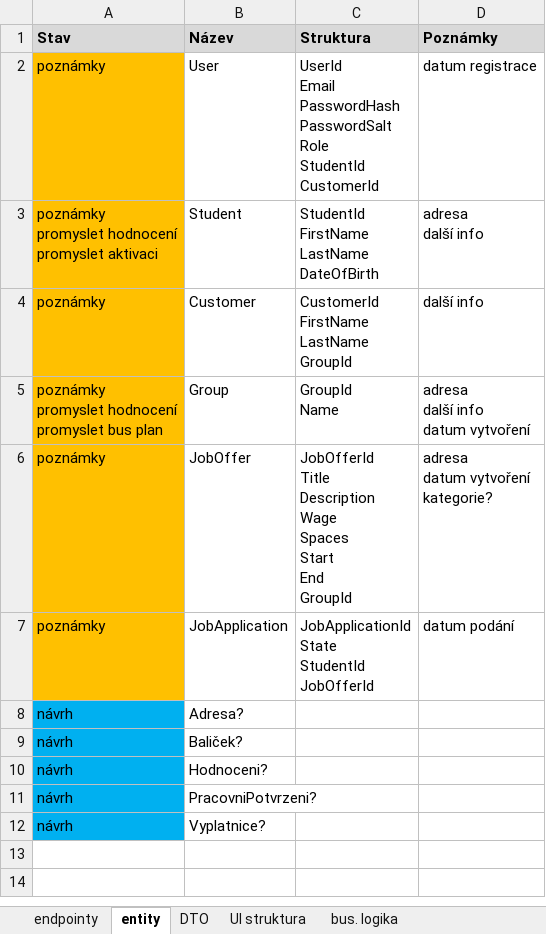
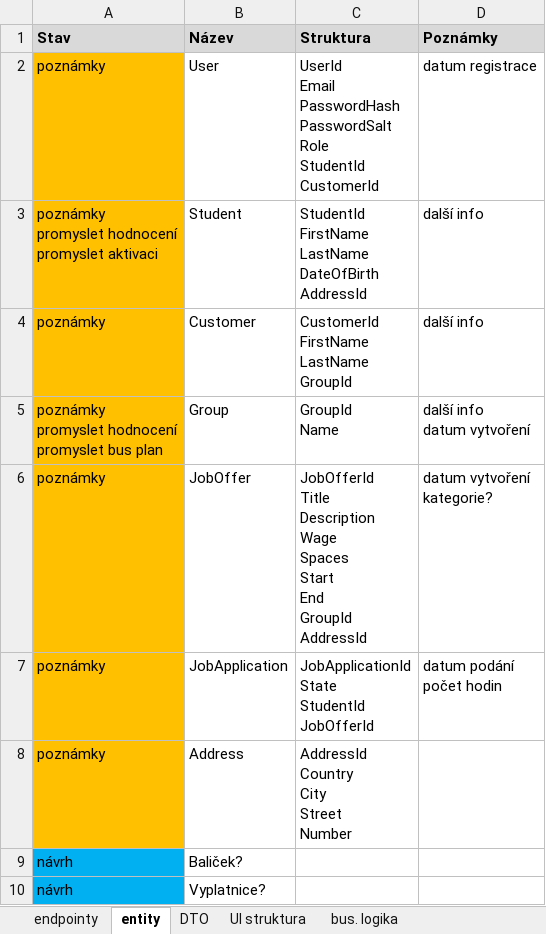
Before and after one commit to hroudaadam/studentby, an Excel workbook: analýza.xlsx, sheet entity, drawn as a sheet; values as stored, in another font and other column widths than the file's, no borders; removed rows and columns are numbered as before the commit, all else as after; ↵ is a line break in a cell; the diff names each change by its address in the sheet, - before the commit and + after, or states it on an @@ line.

Commit message:
adresa

```diff
--- a/analýza.xlsx (sheet entity)
+++ b/analýza.xlsx (sheet entity)
-C3 (Struktura): StudentId ↵ FirstName ↵ LastName ↵ DateOfBirth
+C3 (Struktura): StudentId ↵ FirstName ↵ LastName ↵ DateOfBirth ↵ AddressId
-D3 (Poznámky): adresa ↵ další info
+D3 (Poznámky): další info
-D5 (Poznámky): adresa ↵ další info ↵ datum vytvoření
+D5 (Poznámky): další info ↵ datum vytvoření
-C6 (Struktura): …End ↵ GroupId
+C6 (Struktura): …End ↵ GroupId ↵ AddressId
-D6 (Poznámky): adresa ↵ datum vytvoření ↵ kategorie?
+D6 (Poznámky): datum vytvoření ↵ kategorie?
-D7 (Poznámky): datum podání
+D7 (Poznámky): datum podání ↵ počet hodin
-row 8: návrh | Adresa?
+row 8: poznámky | Address | AddressId ↵ Country ↵ City ↵ Street ↵ Number
-row 10: návrh | Hodnoceni?
-row 11: návrh | PracovniPotvrzeni?
```
Also changed, not shown: sheet endpointy, sheet bus. logika, sheet UI struktura, 23 other files.
